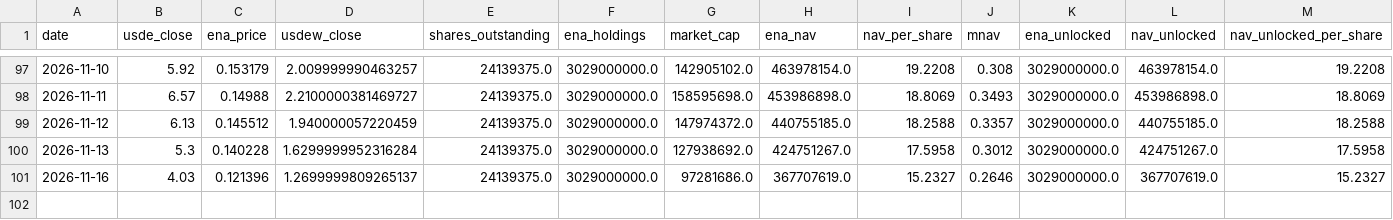
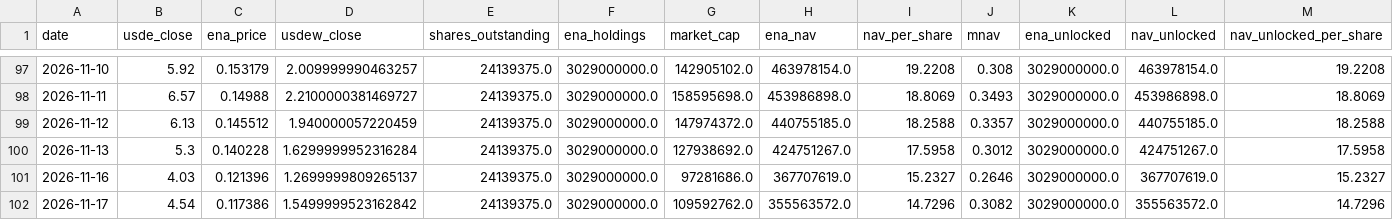
Before and after one commit to QorbQuant/EthenaDAT, a CSV file: output/ethena_dat.csv, drawn as a sheet; only a part is shown, gaps mark what is left out; rows hold the shown columns only; the diff names each change by its address in the sheet, - before the commit and + after, or states it on an @@ line.

```diff
--- a/output/ethena_dat.csv
+++ b/output/ethena_dat.csv
+row 102: 2026-11-17 | 4.54 | 0.117386 | 1.5499999523162842 | 24139375.0 | 3029000000.0 | 109592762.0 | 355563572.0 | 14.7296 | 0.3082 | 3029000000.0 | 355563572.0 | 14.7296
```
Also changed, not shown: 6 other files.
